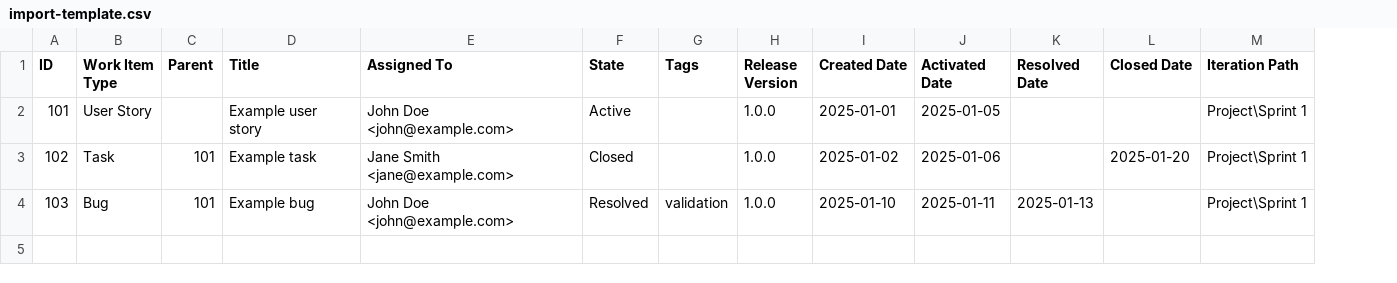
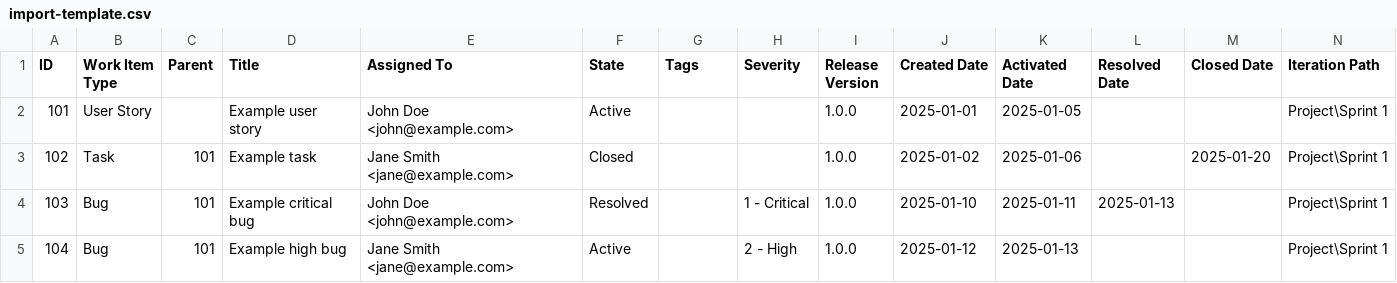
Before and after one commit to mohamedshetarasan-dev/release-analytics, a CSV file: packages/frontend/public/import-template.csv, drawn as a sheet; only a part is shown; rows hold the shown columns only; the diff names each change by its address in the sheet, - before the commit and + after, or states it on an @@ line.

```diff
--- a/packages/frontend/public/import-template.csv
+++ b/packages/frontend/public/import-template.csv
+column H (Severity), row 4: 1 - Critical
-D4 (Title): Example bug
+D4 (Title): Example critical bug
-G4 (Tags): validation
+G4 (Tags): (empty)
+row 5: 104 | Bug | 101 | Example high bug | Jane Smith <jane@example.com> | Active |  | 2 - High | 1.0.0 | 2025-01-12 | 2025-01-13 |  |  | Project\Sprint 1
```
Also changed, not shown: 13 other files.
